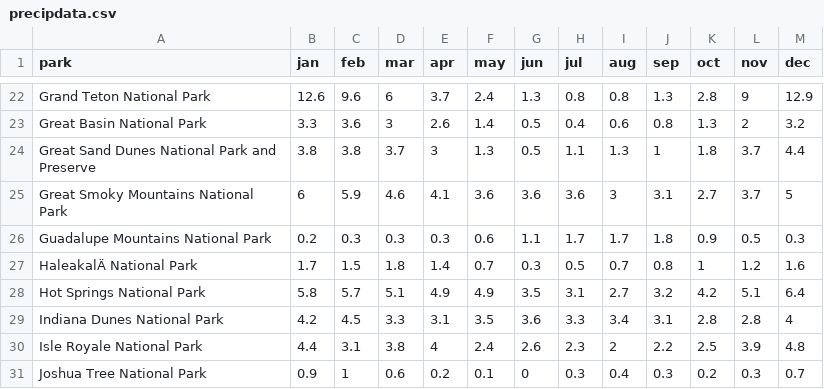
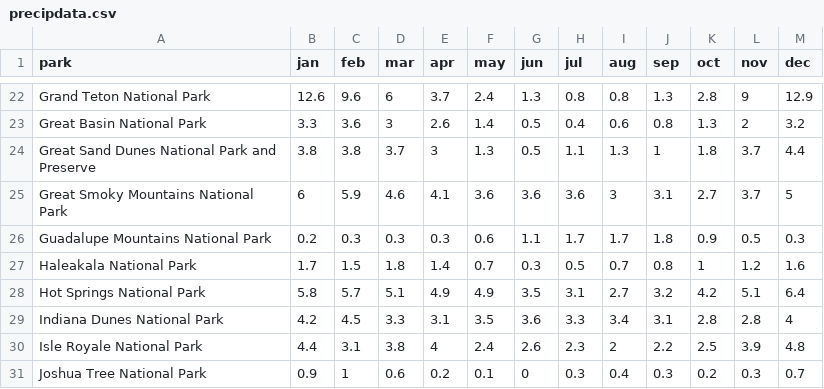
Before and after one commit to KPOHREN/NPMapping_HCI584, a CSV file: precipdata.csv, drawn as a sheet; only a part is shown, gaps mark what is left out; the diff names each change by its address in the sheet, - before the commit and + after, or states it on an @@ line.

```diff
--- a/precipdata.csv
+++ b/precipdata.csv
-A27 (park): HaleakalÄ National Park
+A27 (park): Haleakala National Park
```
Also changed, not shown: 57 other files.
